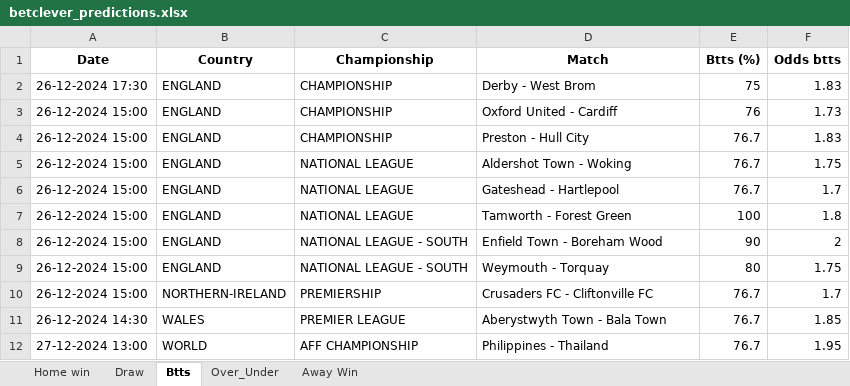
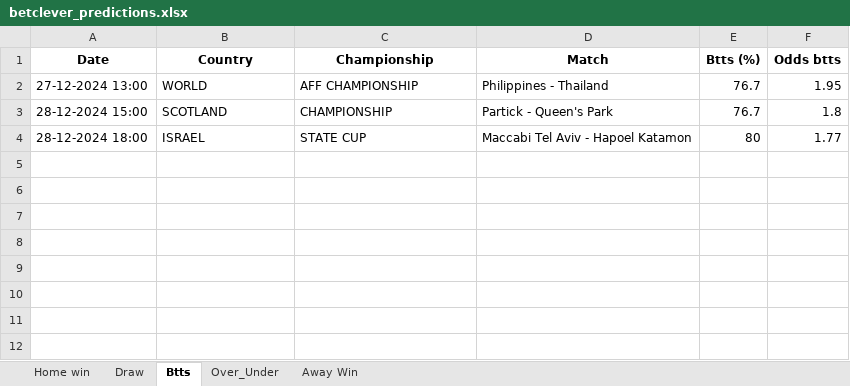
Before and after one commit to dcosta-da/soccer_predictions_scraper, an Excel workbook: betclever_predictions.xlsx, sheet Btts, drawn as a sheet; values as stored, in another font and other column widths than the file's, no borders; removed rows and columns are numbered as before the commit, all else as after; the diff names each change by its address in the sheet, - before the commit and + after, or states it on an @@ line.

```diff
--- a/betclever_predictions.xlsx (sheet Btts)
+++ b/betclever_predictions.xlsx (sheet Btts)
-row 2: 26-12-2024 17:30 | ENGLAND | CHAMPIONSHIP | Derby - West Brom | 75 | 1.83
-row 3: 26-12-2024 15:00 | ENGLAND | CHAMPIONSHIP | Oxford United - Cardiff | 76 | 1.73
-row 4: 26-12-2024 15:00 | ENGLAND | CHAMPIONSHIP | Preston - Hull City | 76.7 | 1.83
-row 5: 26-12-2024 15:00 | ENGLAND | NATIONAL LEAGUE | Aldershot Town - Woking | 76.7 | 1.75
-row 6: 26-12-2024 15:00 | ENGLAND | NATIONAL LEAGUE | Gateshead - Hartlepool | 76.7 | 1.7
-row 7: 26-12-2024 15:00 | ENGLAND | NATIONAL LEAGUE | Tamworth - Forest Green | 100 | 1.8
-row 8: 26-12-2024 15:00 | ENGLAND | NATIONAL LEAGUE - SOUTH | Enfield Town - Boreham Wood | 90 | 2
-row 9: 26-12-2024 15:00 | ENGLAND | NATIONAL LEAGUE - SOUTH | Weymouth - Torquay | 80 | 1.75
-row 10: 26-12-2024 15:00 | NORTHERN-IRELAND | PREMIERSHIP | Crusaders FC - Cliftonville FC | 76.7 | 1.7
-row 11: 26-12-2024 14:30 | WALES | PREMIER LEAGUE | Aberystwyth Town - Bala Town | 76.7 | 1.85
+row 3: 28-12-2024 15:00 | SCOTLAND | CHAMPIONSHIP | Partick - Queen's Park | 76.7 | 1.8
+row 4: 28-12-2024 18:00 | ISRAEL | STATE CUP | Maccabi Tel Aviv - Hapoel Katamon | 80 | 1.77
```
Also changed, not shown: sheet Over_Under, sheet Draw, sheet Away Win.
